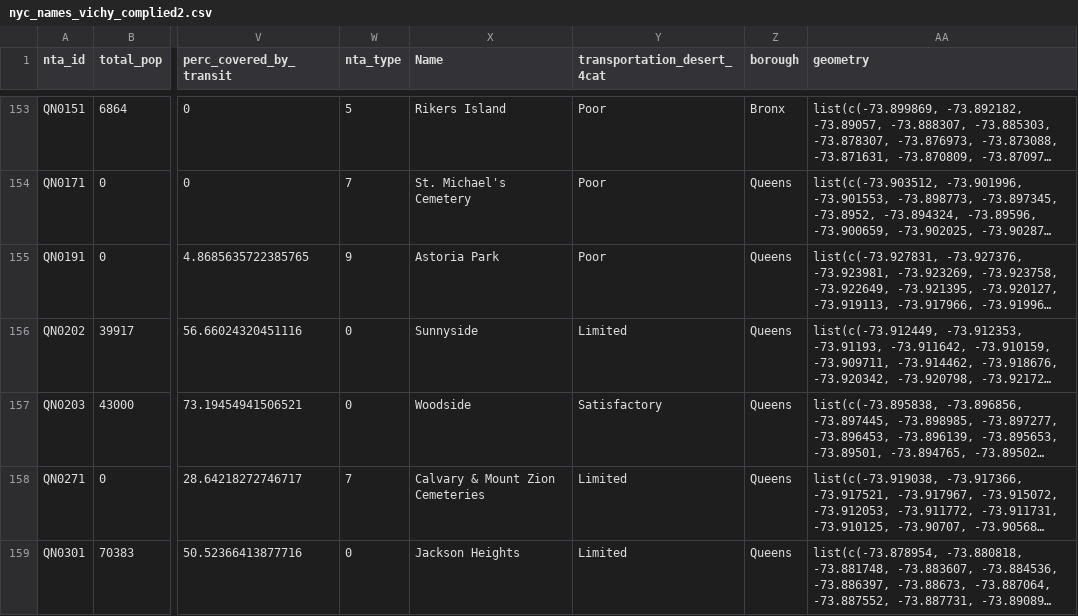
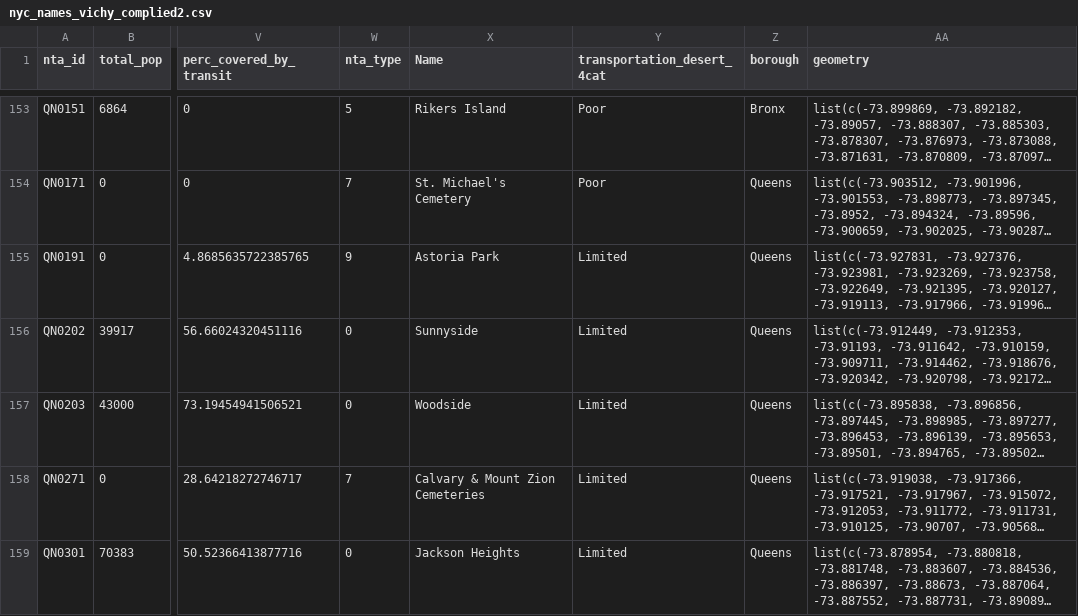
Before and after one commit to juthidewan/454, a CSV file: clean_data/nyc_names_vichy_complied2.csv, drawn as a sheet; only a part is shown, gaps mark what is left out; long unchanged cells end in …; the diff covers the shown part only; the diff names each change by its address in the sheet, - before the commit and + after, or states it on an @@ line.

```diff
--- a/clean_data/nyc_names_vichy_complied2.csv
+++ b/clean_data/nyc_names_vichy_complied2.csv
-Y155 (transportation_desert_4cat): Poor
+Y155 (transportation_desert_4cat): Limited
-Y157 (transportation_desert_4cat): Satisfactory
+Y157 (transportation_desert_4cat): Limited
```
Also changed, not shown: 25 edited cells elsewhere in this file, 3 other files.
